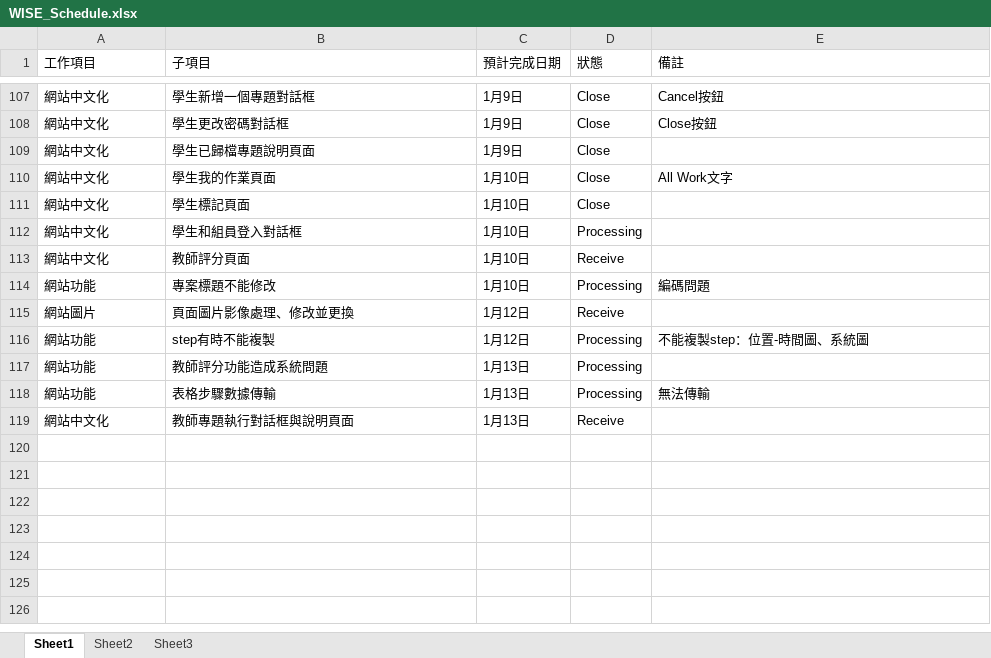
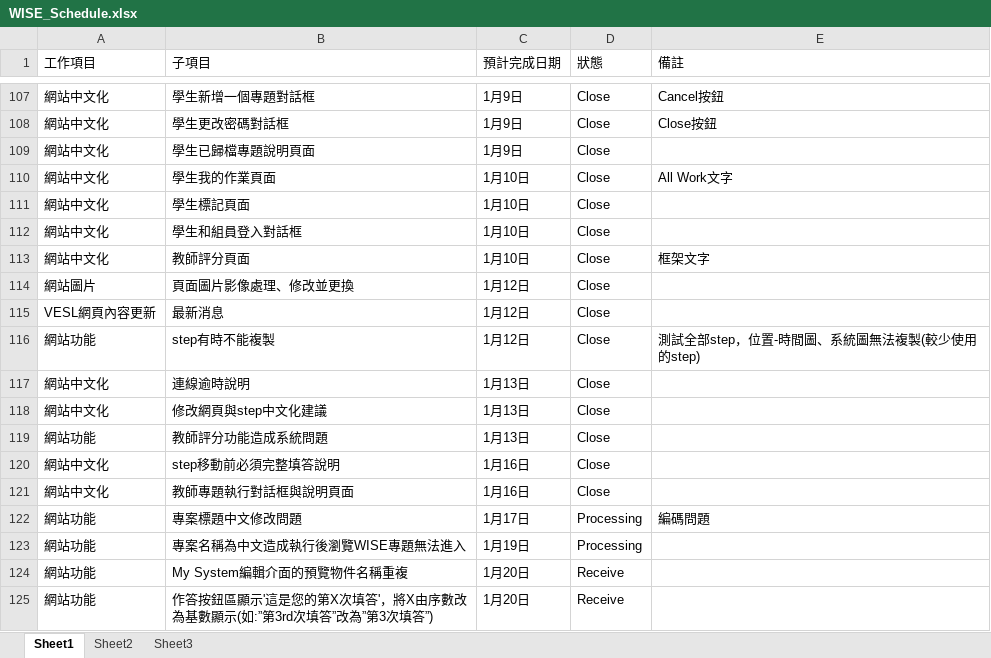
Before and after one commit to RichardHu/Status_Report, an Excel workbook: WISE_Schedule.xlsx, sheet Sheet1, drawn as a sheet; only a part is shown, gaps mark what is left out; values as stored, in another font and other column widths than the file's, no cell formats; removed rows and columns are numbered as before the commit, all else as after; ↵ is a line break in a cell; the diff names each change by its address in the sheet, - before the commit and + after, or states it on an @@ line.

Commit message:
2012/1/17

```diff
--- a/WISE_Schedule.xlsx (sheet Sheet1)
+++ b/WISE_Schedule.xlsx (sheet Sheet1)
-D112 (狀態): Processing
+D112 (狀態): Close
-D113 (狀態): Receive
+D113 (狀態): Close
-E113 (備註): (empty)
+E113 (備註): 框架文字
-row 114: 網站功能 | 專案標題不能修改 | 1月10日 | Processing | 編碼問題
-D114 (狀態): Receive
+D114 (狀態): Close
+row 115: VESL網頁內容更新 | 最新消息 | 1月12日 | Close
-D116 (狀態): Processing
+D116 (狀態): Close
-E116 (備註): 不能複製step：位置-時間圖、系統圖
+E116 (備註): 測試全部step，位置-時間圖、系統圖無法複製(較少使用的step)
+row 117: 網站中文化 | 連線逾時說明 | 1月13日 | Close
+row 118: 網站中文化 | 修改網頁與step中文化建議 | 1月13日 | Close
-D119 (狀態): Processing
+D119 (狀態): Close
-row 118: 網站功能 | 表格步驟數據傳輸 | 1月13日 | Processing | 無法傳輸
+row 120: 網站中文化 | step移動前必須完整填答說明 | 1月16日 | Close
-C121 (預計完成日期): 1月13日
+C121 (預計完成日期): 1月16日
-D121 (狀態): Receive
+D121 (狀態): Close
+row 122: 網站功能 | 專案標題中文修改問題 | 1月17日 | Processing | 編碼問題
+row 123: 網站功能 | 專案名稱為中文造成執行後瀏覽WISE專題無法進入 | 1月19日 | Processing
+row 124: 網站功能 | My System編輯介面的預覽物件名稱重複 | 1月20日 | Receive
+row 125: 網站功能 | 作答按鈕區顯示'這是您的第X次填答'，將X由序數改 ↵ 為基數顯示(如:”第3rd次填答”改為”第3次填答”) | 1月20日 | Receive
```
Also changed, not shown: cell formats.
